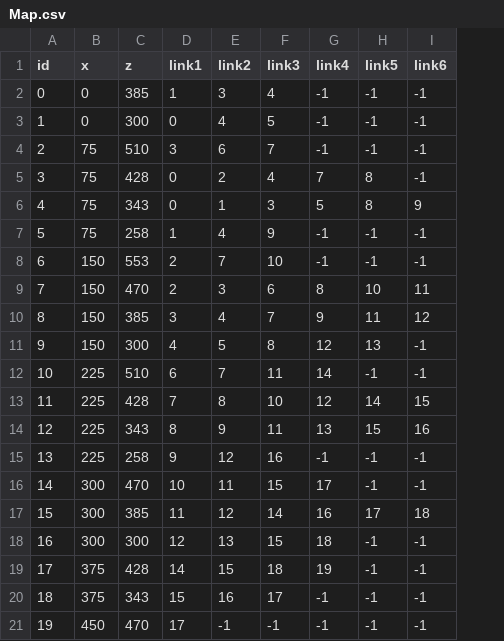
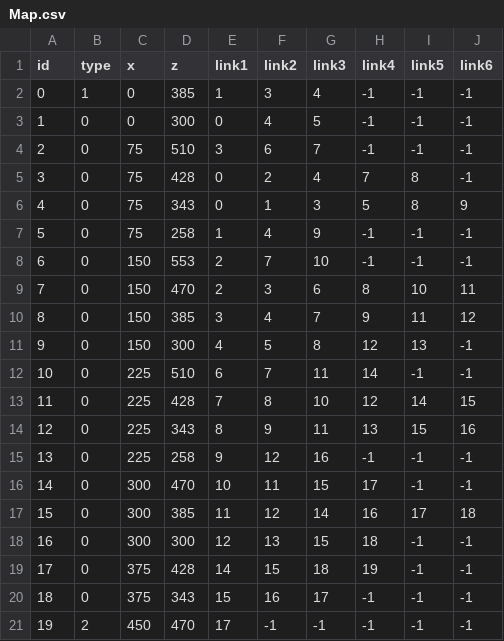
Before and after one commit to syu1121/game, a CSV file: data/Map.csv, drawn as a sheet; the diff names each change by its address in the sheet, - before the commit and + after, or states it on an @@ line.

```diff
--- a/data/Map.csv
+++ b/data/Map.csv
+column B (type), rows 2-21: 1 | 0 | 0 | 0 | 0 | 0 | 0 | 0 | 0 | 0 | 0 | 0 | 0 | 0 | 0 | 0 | 0 | 0 | 0 | 2
```
Also changed, not shown: 9 other files.
